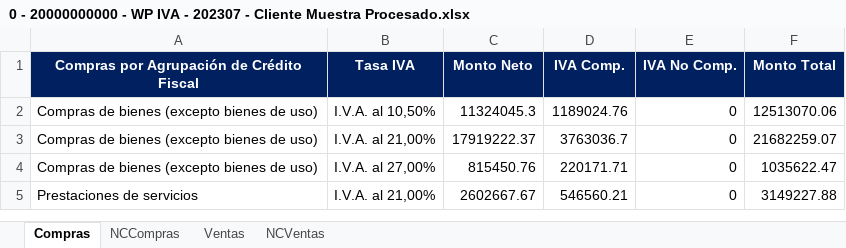
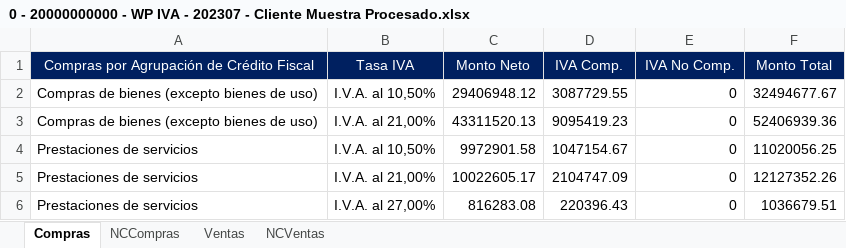
Before and after one commit to abustosp/Carga-de-F2002, an Excel workbook: Modelos de Papales Scrappeados/0 - 20000000000 - WP IVA - 202307 - Cliente Muestra Procesado.xlsx, sheet Compras, drawn as a sheet; values as stored, in another font and other column widths than the file's, no borders; removed rows and columns are numbered as before the commit, all else as after; the diff names each change by its address in the sheet, - before the commit and + after, or states it on an @@ line.

```diff
--- a/Modelos de Papales Scrappeados/0 - 20000000000 - WP IVA - 202307 - Cliente Muestra Procesado.xlsx (sheet Compras)
+++ b/Modelos de Papales Scrappeados/0 - 20000000000 - WP IVA - 202307 - Cliente Muestra Procesado.xlsx (sheet Compras)
-A1:F1 bold: on
+A1:F1 bold: off
-C2 (Monto Neto): 11324045.3
+C2 (Monto Neto): 29406948.12
-D2 (IVA Comp.): 1189024.76
+D2 (IVA Comp.): 3087729.55
-F2 (Monto Total): 12513070.06
+F2 (Monto Total): 32494677.67
-C3 (Monto Neto): 17919222.37
+C3 (Monto Neto): 43311520.13
-D3 (IVA Comp.): 3763036.7
+D3 (IVA Comp.): 9095419.23
-F3 (Monto Total): 21682259.07
+F3 (Monto Total): 52406939.36
-row 4: Compras de bienes (excepto bienes de uso) | I.V.A. al 27,00% | 815450.76 | 220171.71 | 0 | 1035622.47
-row 5: Prestaciones de servicios | I.V.A. al 21,00% | 2602667.67 | 546560.21 | 0 | 3149227.88
+row 4: Prestaciones de servicios | I.V.A. al 10,50% | 9972901.58 | 1047154.67 | 0 | 11020056.25
+row 5: Prestaciones de servicios | I.V.A. al 21,00% | 10022605.17 | 2104747.09 | 0 | 12127352.26
+row 6: Prestaciones de servicios | I.V.A. al 27,00% | 816283.08 | 220396.43 | 0 | 1036679.51
```
Also changed, not shown: sheet Ventas, sheet NCCompras, sheet NCVentas, Modelos de Papales Scrappeados/0 - 20000000000 - WP IVA - 202307 - Cliente Muestra.xlsx.
